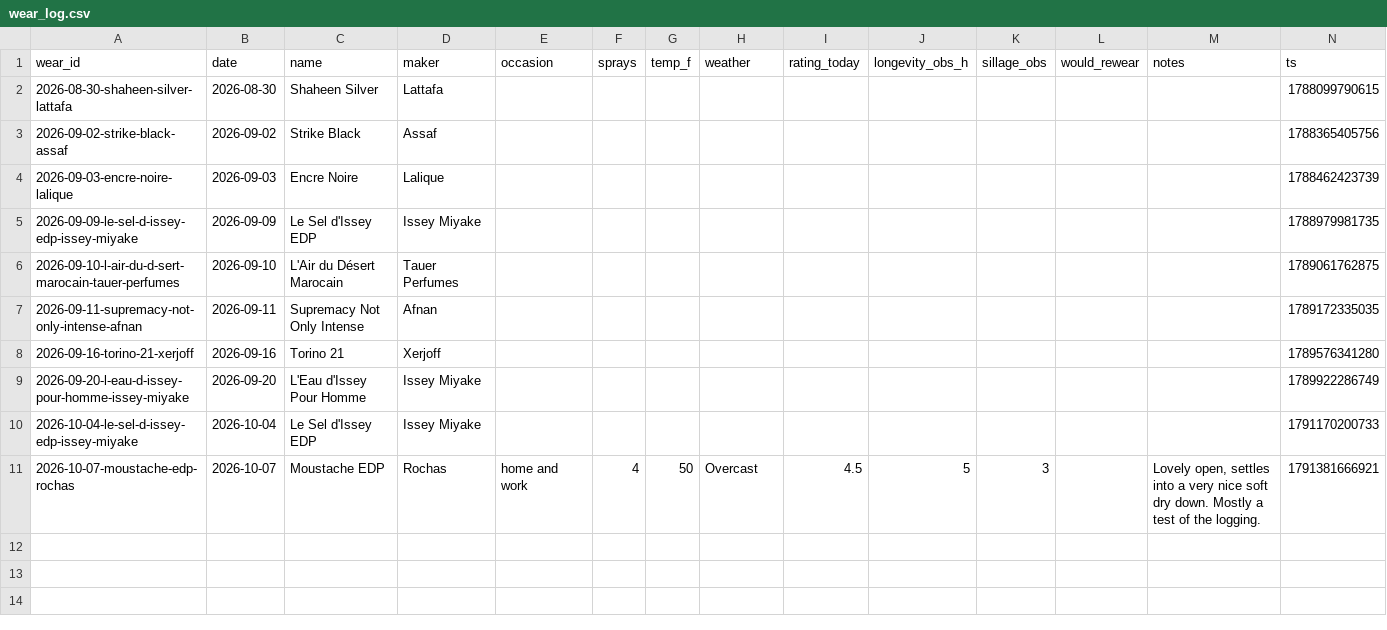
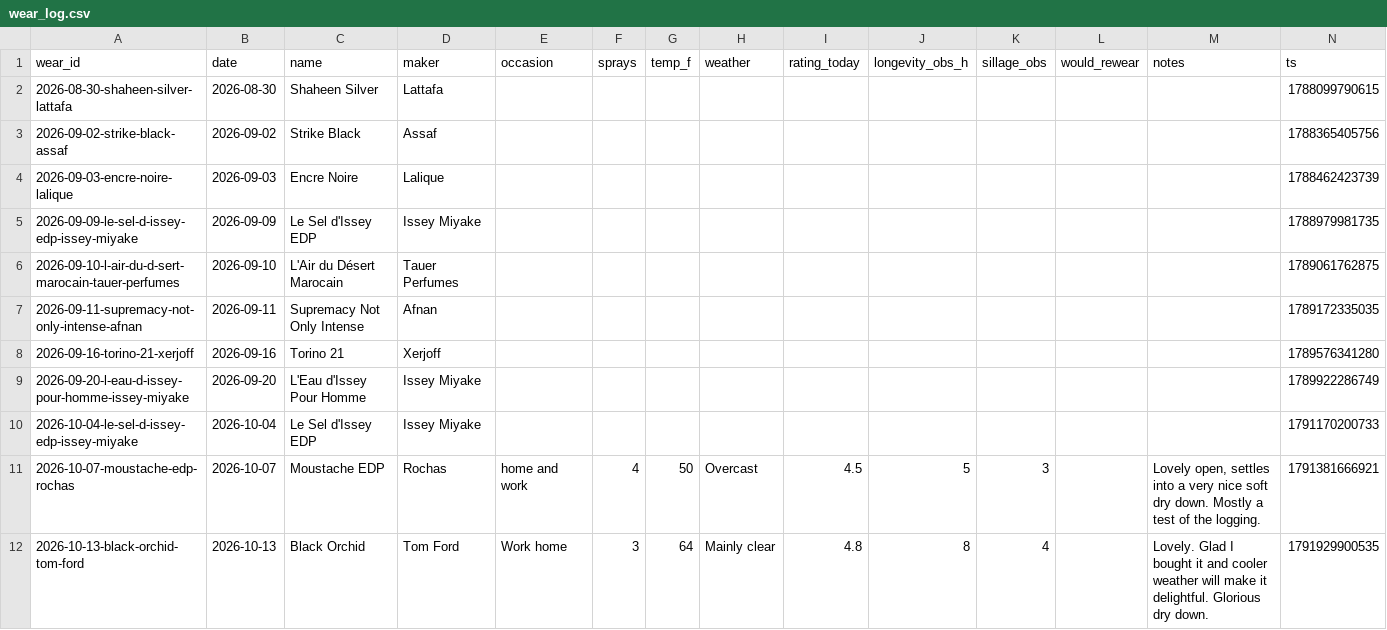
Before and after one commit to robertwwalker/Fragrance, a CSV file: wear_log.csv, drawn as a sheet.

```diff
--- a/wear_log.csv
+++ b/wear_log.csv
@@ -11 +11,2 @@ wear_id,date,name,maker,occasion,sprays,temp_f,weather,rating_today,longevity_ob
 2026-10-07-moustache-edp-rochas,2026-10-07,Moustache EDP,Rochas,home and work,4,50,Overcast,4.5,5,3,,"Lovely open, settles into a very nice soft dry down.  Mostly a test of the logging.",1791381666921
+2026-10-13-black-orchid-tom-ford,2026-10-13,Black Orchid,Tom Ford,Work home,3,64,Mainly clear,4.8,8,4,,Lovely.  Glad I bought it and cooler weather will make it delightful.  Glorious dry down.,1791929900535
```
Also changed, not shown: fragrances.csv, 4 other files.
